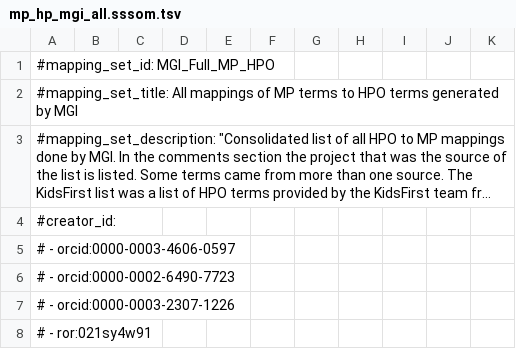
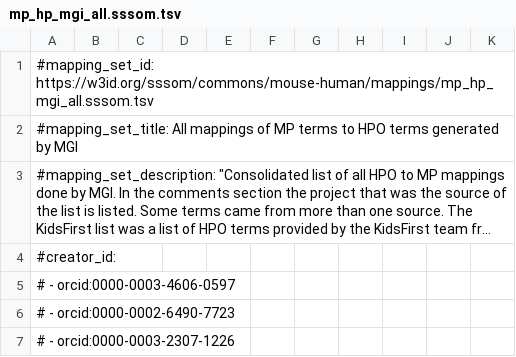
Before and after one commit to mapping-commons/mh_mapping_initiative, a TSV file: mappings/mp_hp_mgi_all.sssom.tsv, drawn as a sheet; only a part is shown; the shorter side is filled out with more unchanged rows; long unchanged cells end in ….

Commit message:
Add proper mapping_set_id to MGI mappings

```diff
--- a/mappings/mp_hp_mgi_all.sssom.tsv
+++ b/mappings/mp_hp_mgi_all.sssom.tsv
@@ -1,2 +1,2 @@
-#mapping_set_id: MGI_Full_MP_HPO
+#mapping_set_id: https://w3id.org/sssom/commons/mouse-human/mappings/mp_hp_mgi_all.sssom.tsv
 #mapping_set_title: All mappings of MP terms to HPO terms generated by MGI
```
